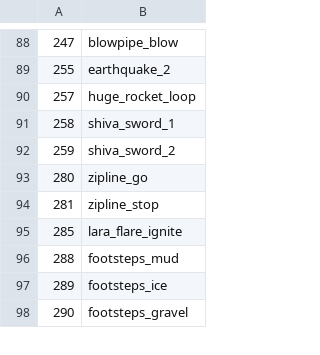
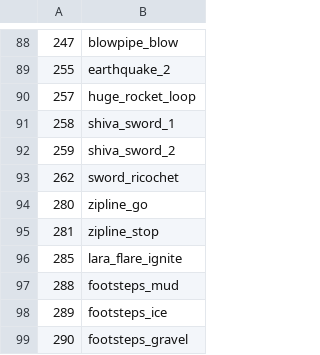
Before and after one commit to LostArtefacts/TRX, a CSV file: data/trx/ship/games/tr4/catalog_samples.csv, drawn as a sheet; only a part is shown, gaps mark what is left out; the diff names each change by its address in the sheet, - before the commit and + after, or states it on an @@ line.

```diff
--- a/data/trx/ship/games/tr4/catalog_samples.csv
+++ b/data/trx/ship/games/tr4/catalog_samples.csv
+row 93: 262 | sword_ricochet
```
Also changed, not shown: data/trx/ship/games/tr4/catalog_objects.csv, 23 other files.
